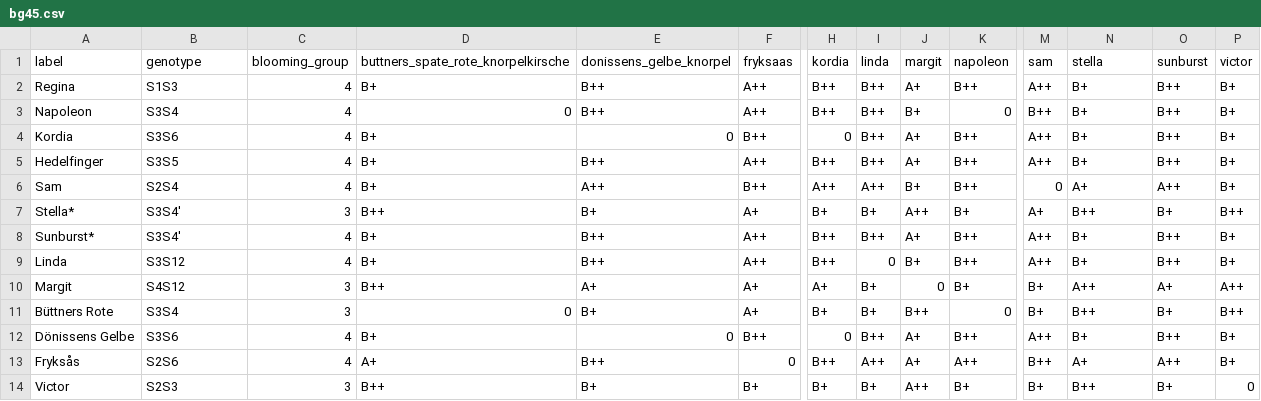
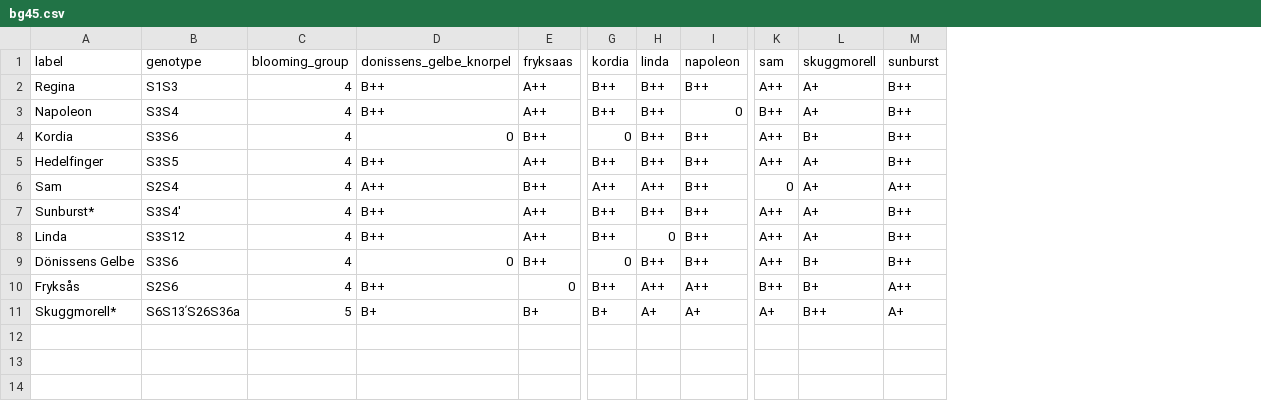
Before and after one commit to eeenilsson/odling, a CSV file: bg45.csv, drawn as a sheet; only a part is shown, gaps mark what is left out; removed rows and columns are numbered as before the commit, all else as after; rows hold the shown columns only; the diff names each change by its address in the sheet, - before the commit and + after, or states it on an @@ line.

```diff
--- a/bg45.csv
+++ b/bg45.csv
-column D, rows 1-6: buttners_spate_rote_knorpelkirsche | B+ | 0 | B+ | B+ | B+; rows 8-9: B+ | B+; rows 12-13: B+ | A+
-column J (margit), rows 2-6: A+ | B+ | A+ | A+ | B+; rows 8-9: A+ | B+; rows 12-13: A+ | A+
-column P (victor), rows 2-6: all B+; rows 8-9: B+ | B+; rows 12-13: B+ | B+
-L1: stella
+L1: skuggmorell
-L2:L3 (skuggmorell): B+
+L2:L3 (skuggmorell): A+
-L5 (skuggmorell): B+
+L5 (skuggmorell): A+
-row 7: Stella* | S3S4' | 3 | B++ | B+ | A+ | B+ | B+ | A++ | B+ | A+ | B++ | B+ | B++
-L7:L8 (skuggmorell): B+
+L7:L8 (skuggmorell): A+
-row 10: Margit | S4S12 | 3 | B++ | A+ | A+ | A+ | B+ | 0 | B+ | B+ | A++ | A+ | A++
-row 11: Büttners Rote | S3S4 | 3 | 0 | B+ | A+ | B+ | B+ | B++ | 0 | B+ | B++ | B+ | B++
-L10 (skuggmorell): A+
+L10 (skuggmorell): B+
-row 14: Victor | S2S3 | 3 | B++ | B+ | B+ | B+ | B+ | A++ | B+ | B+ | B++ | B+ | 0
+row 11: Skuggmorell* | S6S13ʹS26S36a | 5 | B+ | B+ | B+ | A+ | A+ | A+ | B++ | A+
```
Also changed, not shown: 4 other files.
